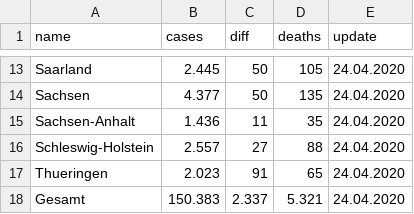
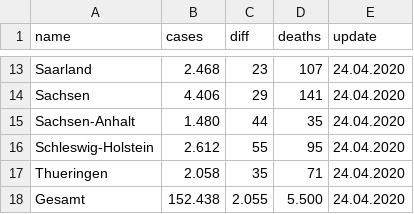
Before and after one commit to oleplay/corona_lcd_ticker, a CSV file: Scraper/python/tagesschau_corona/cases 25-04-2020.csv, drawn as a sheet; only a part is shown, gaps mark what is left out; the diff covers the shown part only; the diff names each change by its address in the sheet, - before the commit and + after, or states it on an @@ line.

```diff
--- a/Scraper/python/tagesschau_corona/cases 25-04-2020.csv
+++ b/Scraper/python/tagesschau_corona/cases 25-04-2020.csv
-B13 (cases): 2.445
+B13 (cases): 2.468
-C13 (diff): 50
+C13 (diff): 23
-D13 (deaths): 105
+D13 (deaths): 107
-B14 (cases): 4.377
+B14 (cases): 4.406
-C14 (diff): 50
+C14 (diff): 29
-D14 (deaths): 135
+D14 (deaths): 141
-B15 (cases): 1.436
+B15 (cases): 1.480
-C15 (diff): 11
+C15 (diff): 44
-B16 (cases): 2.557
+B16 (cases): 2.612
-C16 (diff): 27
+C16 (diff): 55
-D16 (deaths): 88
+D16 (deaths): 95
-B17 (cases): 2.023
+B17 (cases): 2.058
-C17 (diff): 91
+C17 (diff): 35
-D17 (deaths): 65
+D17 (deaths): 71
-B18 (cases): 150.383
+B18 (cases): 152.438
-C18 (diff): 2.337
+C18 (diff): 2.055
-D18 (deaths): 5.321
+D18 (deaths): 5.500
```
Also changed, not shown: 31 edited cells elsewhere in this file, 1 other file.
